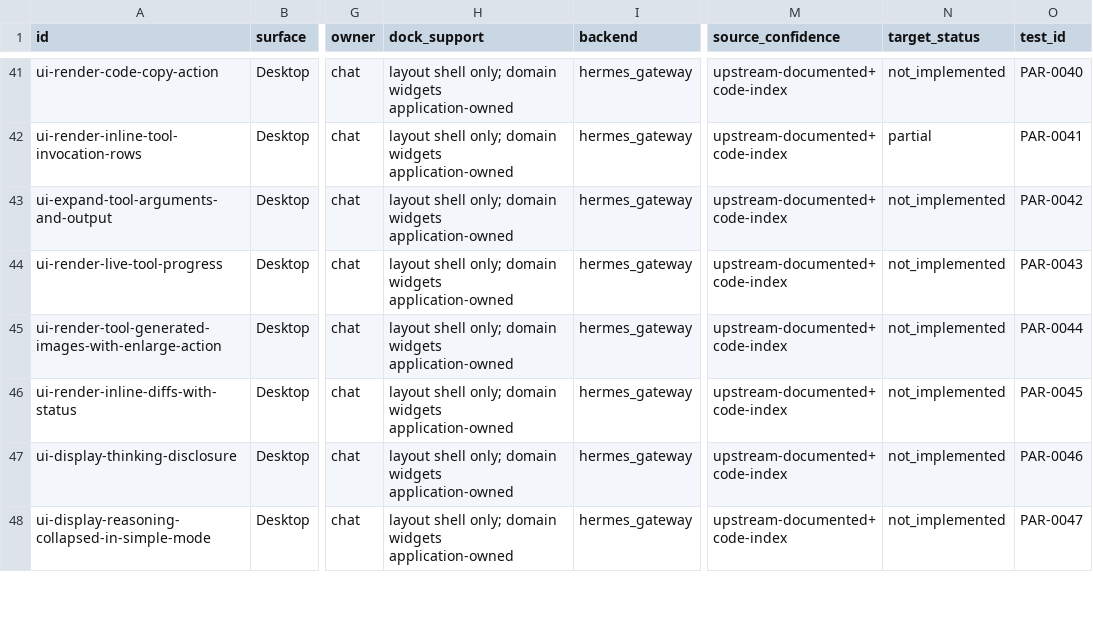
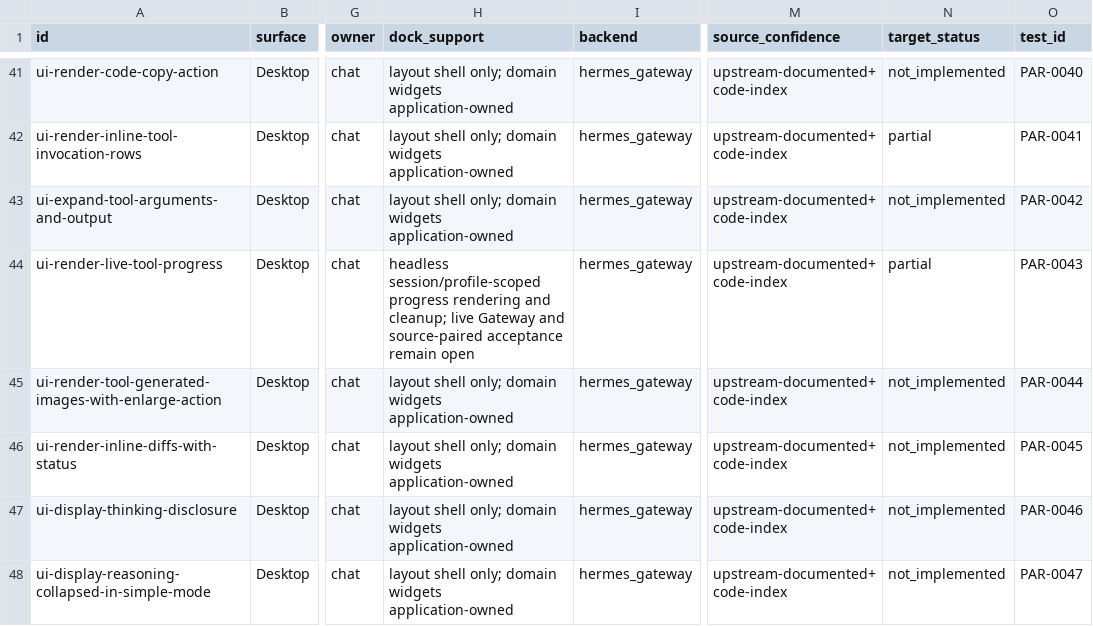
Before and after one commit to robertheadley/Doofus-Dock-Hermes, a CSV file: docs/reference/Hermes_DoofusDock_Rust_Parity_2026-11-12/maps/UI_ELEMENT_INVENTORY.csv, drawn as a sheet; only a part is shown, gaps mark what is left out; the diff names each change by its address in the sheet, - before the commit and + after, or states it on an @@ line.

```diff
--- a/docs/reference/Hermes_DoofusDock_Rust_Parity_2026-11-12/maps/UI_ELEMENT_INVENTORY.csv
+++ b/docs/reference/Hermes_DoofusDock_Rust_Parity_2026-11-12/maps/UI_ELEMENT_INVENTORY.csv
-H44 (dock_support): layout shell only; domain widgets application-owned
+H44 (dock_support): headless session/profile-scoped progress rendering and cleanup; live Gateway and source-paired acceptance remain open
-N44 (target_status): not_implemented
+N44 (target_status): partial
```
Also changed, not shown: docs/reference/Hermes_DoofusDock_Rust_Parity_2026-11-12/maps/CAPABILITY_CROSSWALK.csv, 7 other files.
